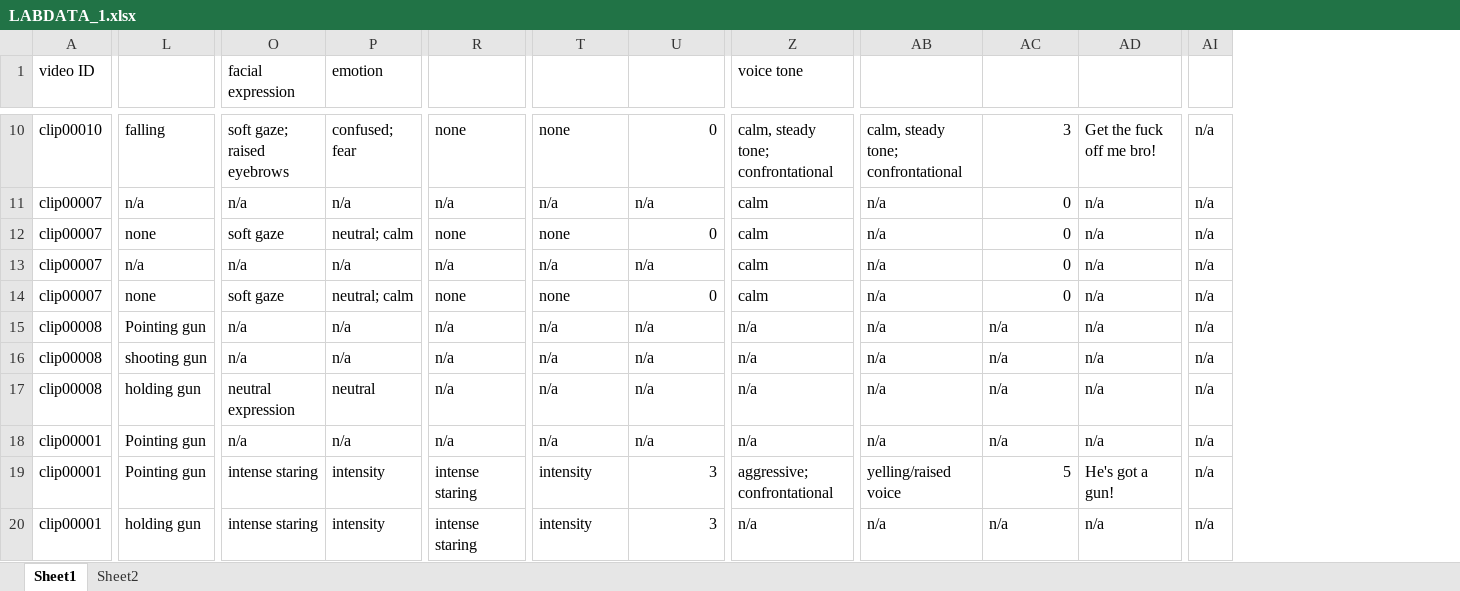
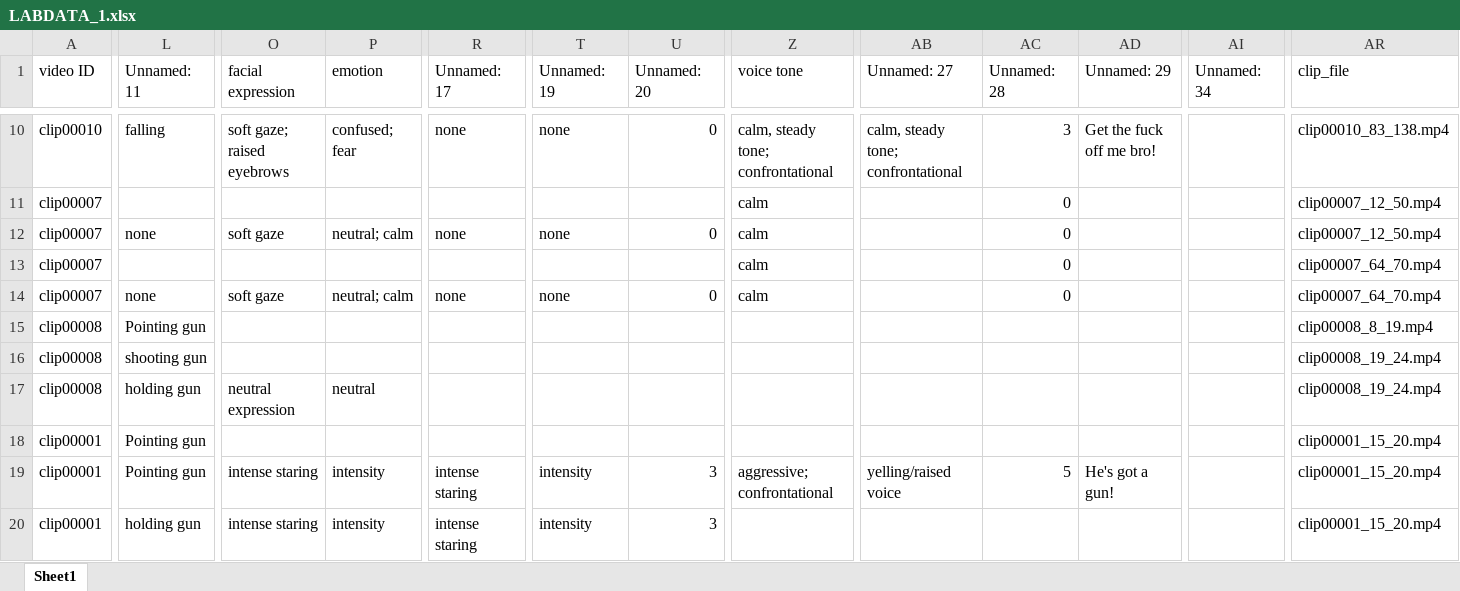
Before and after one commit to Maher2732/Body-CAM-Project, an Excel workbook: data/LABDATA_1.xlsx, sheet Sheet1, drawn as a sheet; only a part is shown, gaps mark what is left out; values as stored, in another font and other column widths than the file's, no cell formats; removed rows and columns are numbered as before the commit, all else as after; the diff covers the shown part only; the diff names each change by its address in the sheet, - before the commit and + after, or states it on an @@ line.

Commit message:
Add dataset builder and centralize config loading
- Add src/config.py to load config.json once for all modules
- Add src/dataset_builder.py to clean annotations, link rows to clip files,
  check for missing clips, and save a cleaned dataset
- Wire dataset build step into main pipeline
- Update annotation spreadsheet and add generated cleaned_annotations.xlsx

```diff
--- a/data/LABDATA_1.xlsx (sheet Sheet1)
+++ b/data/LABDATA_1.xlsx (sheet Sheet1)
-sheet tab: Sheet2
-column AI, rows 10-20: all n/a
+column AI (Unnamed: 34), empty
+column AR (clip_file), rows 10-20: clip00010_83_138.mp4 | clip00007_12_50.mp4 | clip00007_12_50.mp4 | clip00007_64_70.mp4 | clip00007_64_70.mp4 | clip00008_8_19.mp4 | clip00008_19_24.mp4 | clip00008_19_24.mp4 | clip00001_15_20.mp4 | clip00001_15_20.mp4 | clip00001_15_20.mp4
-L1: (empty)
+L1: Unnamed: 11
-R1: (empty)
+R1: Unnamed: 17
-T1: (empty)
+T1: Unnamed: 19
-U1: (empty)
+U1: Unnamed: 20
-AB1: (empty)
+AB1: Unnamed: 27
-AC1: (empty)
+AC1: Unnamed: 28
-AD1: (empty)
+AD1: Unnamed: 29
-L11 (Unnamed: 11): n/a
+L11 (Unnamed: 11): (empty)
-O11 (facial expression): n/a
+O11 (facial expression): (empty)
-P11 (emotion): n/a
+P11 (emotion): (empty)
-R11 (Unnamed: 17): n/a
+R11 (Unnamed: 17): (empty)
-T11 (Unnamed: 19): n/a
+T11 (Unnamed: 19): (empty)
-U11 (Unnamed: 20): n/a
+U11 (Unnamed: 20): (empty)
-AB11:AB18 (Unnamed: 27): n/a
+AB11:AB18 (Unnamed: 27): (empty)
-AD11:AD18 (Unnamed: 29): n/a
+AD11:AD18 (Unnamed: 29): (empty)
-L13 (Unnamed: 11): n/a
+L13 (Unnamed: 11): (empty)
-O13 (facial expression): n/a
+O13 (facial expression): (empty)
-P13 (emotion): n/a
+P13 (emotion): (empty)
-R13 (Unnamed: 17): n/a
+R13 (Unnamed: 17): (empty)
-T13 (Unnamed: 19): n/a
+T13 (Unnamed: 19): (empty)
-U13 (Unnamed: 20): n/a
+U13 (Unnamed: 20): (empty)
-O15:O16 (facial expression): n/a
+O15:O16 (facial expression): (empty)
-P15:P16 (emotion): n/a
+P15:P16 (emotion): (empty)
-R15:R18 (Unnamed: 17): n/a
+R15:R18 (Unnamed: 17): (empty)
-T15:T18 (Unnamed: 19): n/a
+T15:T18 (Unnamed: 19): (empty)
-U15:U18 (Unnamed: 20): n/a
+U15:U18 (Unnamed: 20): (empty)
-Z15:Z18 (voice tone): n/a
+Z15:Z18 (voice tone): (empty)
-AC15:AC18 (Unnamed: 28): n/a
+AC15:AC18 (Unnamed: 28): (empty)
-O18 (facial expression): n/a
+O18 (facial expression): (empty)
-P18 (emotion): n/a
+P18 (emotion): (empty)
-Z20 (voice tone): n/a
+Z20 (voice tone): (empty)
-AB20 (Unnamed: 27): n/a
+AB20 (Unnamed: 27): (empty)
-AC20 (Unnamed: 28): n/a
+AC20 (Unnamed: 28): (empty)
-AD20 (Unnamed: 29): n/a
+AD20 (Unnamed: 29): (empty)
```
Also changed, not shown: 558 edited cells elsewhere in this sheet, cell formats, 6 other files.
